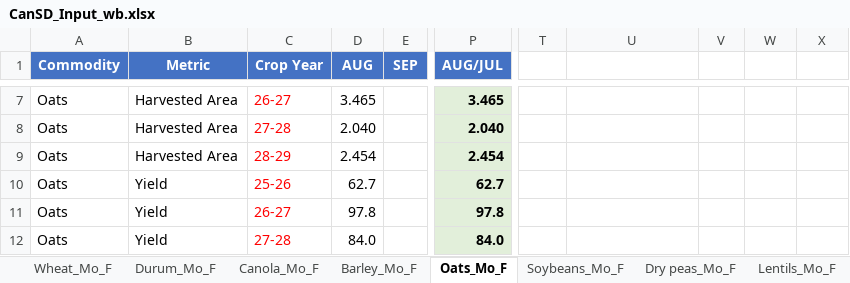
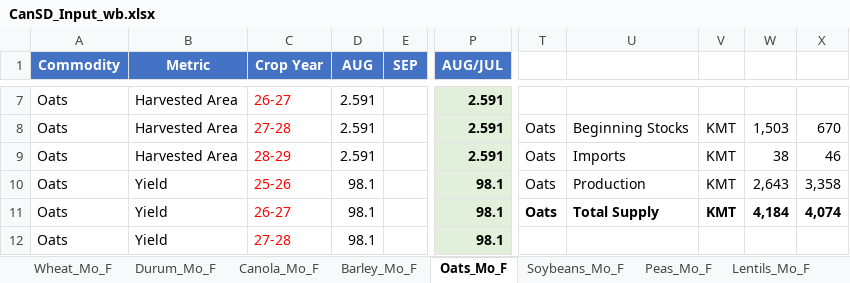
Before and after one commit to coolintake/ag-quant-research, an Excel workbook: Workspace_CanadaSD/Data_Inputs/CanSD_Input_wb/CanSD_Input_wb.xlsx, sheet Oats_Mo_F, drawn as a sheet; only a part is shown, gaps mark what is left out; values as stored, in another font and other column widths than the file's, no borders; conditional formats not drawn; the diff covers the shown part only; the diff names each change by its address in the sheet, - before the commit and + after, or states it on an @@ line.

```diff
--- a/Workspace_CanadaSD/Data_Inputs/CanSD_Input_wb/CanSD_Input_wb.xlsx (sheet Oats_Mo_F)
+++ b/Workspace_CanadaSD/Data_Inputs/CanSD_Input_wb/CanSD_Input_wb.xlsx (sheet Oats_Mo_F)
-sheet tab: Dry peas_Mo_F
+sheet tab: Peas_Mo_F
-D7 (AUG): 3.465
+D7 (AUG): 2.591
-P7 (AUG/JUL): 3.465
+P7 (AUG/JUL): 2.591
-D8 (AUG): 2.040
+D8 (AUG): 2.591
-P8 (AUG/JUL): 2.040
+P8 (AUG/JUL): 2.591
-T8:T11: (empty)
+T8:T11: Oats
-U8: (empty)
+U8: Beginning Stocks
-V8:V11: (empty)
+V8:V11: KMT
-W8: (empty)
+W8: 1,503
-X8: (empty)
+X8: 670
-D9 (AUG): 2.454
+D9 (AUG): 2.591
-P9 (AUG/JUL): 2.454
+P9 (AUG/JUL): 2.591
-U9: (empty)
+U9: Imports
-W9: (empty)
+W9: 38
-X9: (empty)
+X9: 46
-D10 (AUG): 62.7
+D10 (AUG): 98.1
-P10 (AUG/JUL): 62.7
+P10 (AUG/JUL): 98.1
-U10: (empty)
+U10: Production
-W10: (empty)
+W10: 2,643
-X10: (empty)
+X10: 3,358
-D11 (AUG): 97.8
+D11 (AUG): 98.1
-P11 (AUG/JUL): 97.8
+P11 (AUG/JUL): 98.1
-U11: (empty)
+U11: Total Supply
-W11: (empty)
+W11: 4,184
-X11: (empty)
+X11: 4,074
-D12 (AUG): 84.0
+D12 (AUG): 98.1
-P12 (AUG/JUL): 84.0
+P12 (AUG/JUL): 98.1
```
Also changed, not shown: 22 added rows, 22 removed rows, 82 edited cells and cell formats elsewhere in this sheet, sheet Soybeans_Mo_F, sheet Barley_Mo_F, sheet Canola_Mo_F, sheet Durum_Mo_F, sheet Lentils_Mo_F, sheet Wheat_Mo_F, formulas that keep their value, 8 other files.
